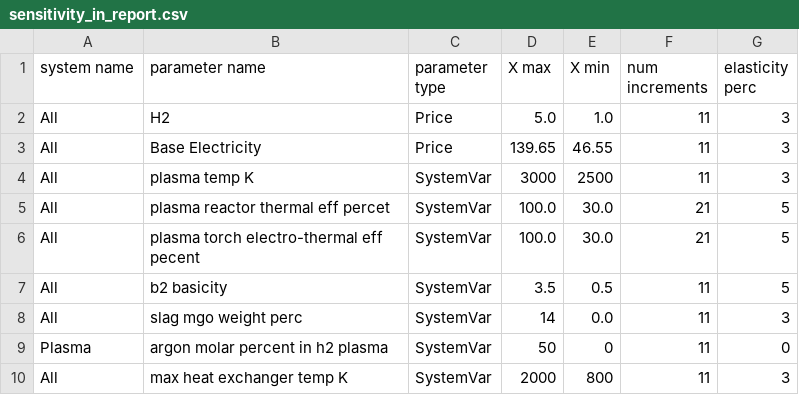
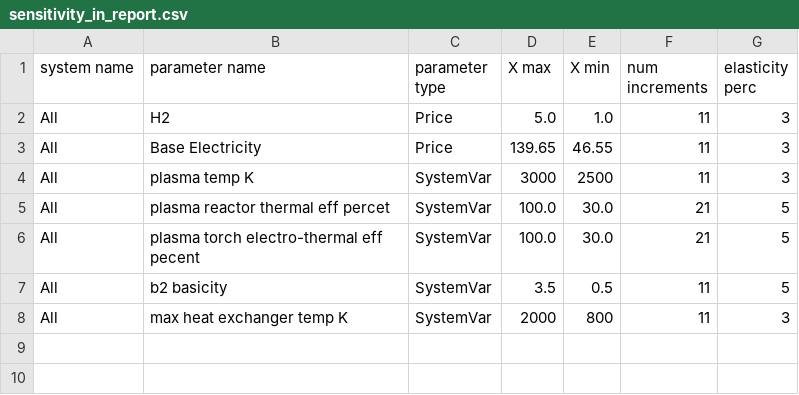
Before and after one commit to chris-phd/technoeconomics, a CSV file: config/sensitivity_in_report.csv, drawn as a sheet; the diff names each change by its address in the sheet, - before the commit and + after, or states it on an @@ line.

Commit message:
Update the sensitivity config as it appears in the report

```diff
--- a/config/sensitivity_in_report.csv
+++ b/config/sensitivity_in_report.csv
-row 8: All | slag mgo weight perc | SystemVar | 14 | 0.0 | 11 | 3
-row 9: Plasma | argon molar percent in h2 plasma | SystemVar | 50 | 0 | 11 | 0
```
Also changed, not shown: 1 other file.
